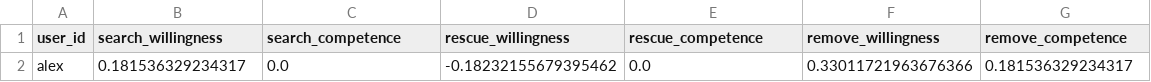
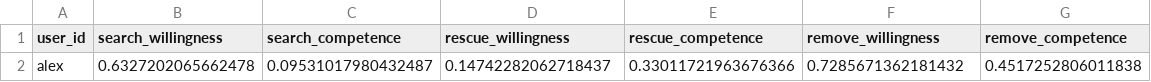
Before and after one commit to rsverhagen94/TUD-Collaborative-AI-2024, a CSV file: trust/trust_scores.csv, drawn as a sheet; removed rows and columns are numbered as before the commit, all else as after; the diff names each change by its address in the sheet, - before the commit and + after, or states it on an @@ line.

```diff
--- a/trust/trust_scores.csv
+++ b/trust/trust_scores.csv
-row 2: alex | 0.181536329234317 | 0.0 | -0.18232155679395462 | 0.0 | 0.33011721963676366 | 0.181536329234317
+row 2: alex | 0.6327202065662478 | 0.09531017980432487 | 0.14742282062718437 | 0.33011721963676366 | 0.7285671362181432 | 0.4517252806011838
```
Also changed, not shown: 5 other files.
